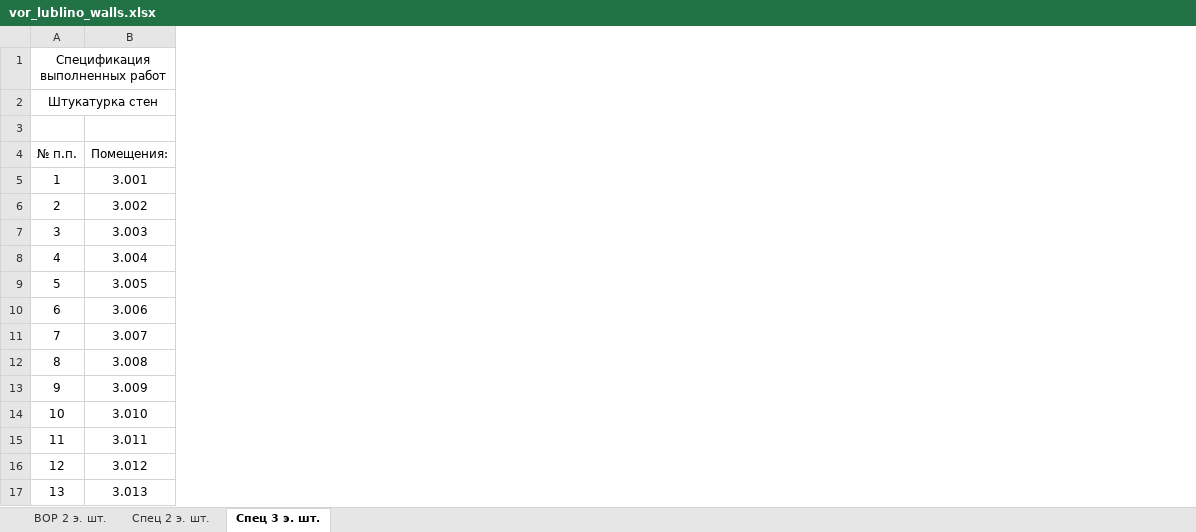
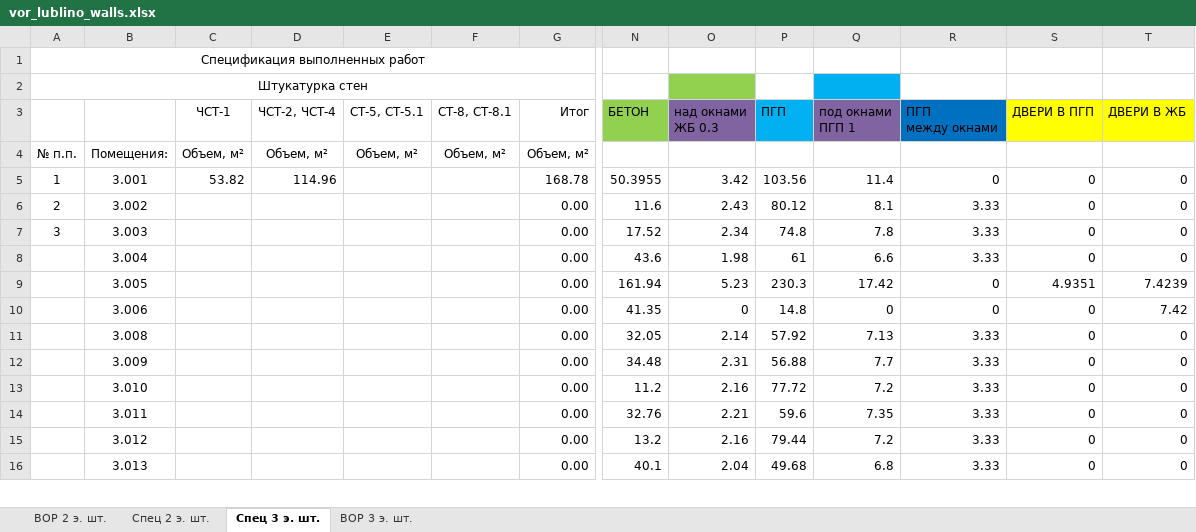
Before and after one commit to Ankkord/projects_schools-school_1-, an Excel workbook: school_lublino/vor_lublino_walls.xlsx, sheet Спец 3 э. шт., drawn as a sheet; only a part is shown, gaps mark what is left out; values as stored, in another font and other column widths than the file's, no borders; removed rows and columns are numbered as before the commit, all else as after; rows hold the shown columns only; the diff covers the shown part only; the diff names each change by its address in the sheet, - before the commit and + after, or states it on an @@ line.

```diff
--- a/school_lublino/vor_lublino_walls.xlsx (sheet Спец 3 э. шт.)
+++ b/school_lublino/vor_lublino_walls.xlsx (sheet Спец 3 э. шт.)
+sheet tab: ВОР 3 э. шт.
@@ column C (ЧСТ-1) unhidden, rows 4-5: Объем, м² | 53.82 @@
@@ column D (ЧСТ-2, ЧСТ-4) unhidden, rows 4-5: Объем, м² | 114.96 @@
@@ column E (СТ-5, СТ-5.1) unhidden, row 4: Объем, м² @@
@@ column F (СТ-8, СТ-8.1) unhidden, row 4: Объем, м² @@
@@ column G (Итог) unhidden, rows 4-16: Объем, м² | 168.78 | 0.00 | 0.00 | 0.00 | 0.00 | 0.00 | 0.00 | 0.00 | 0.00 | 0.00 | 0.00 | 0.00 @@
+column N (БЕТОН), rows 5-16: 50.3955 | 11.6 | 17.52 | 43.6 | 161.94 | 41.35 | 32.05 | 34.48 | 11.2 | 32.76 | 13.2 | 40.1
+column O (над окнами ЖБ 0.3), rows 5-16: 3.42 | 2.43 | 2.34 | 1.98 | 5.23 | 0 | 2.14 | 2.31 | 2.16 | 2.21 | 2.16 | 2.04
+column P (ПГП), rows 5-16: 103.56 | 80.12 | 74.8 | 61 | 230.3 | 14.8 | 57.92 | 56.88 | 77.72 | 59.6 | 79.44 | 49.68
+column Q (под окнами ПГП 1), rows 5-16: 11.4 | 8.1 | 7.8 | 6.6 | 17.42 | 0 | 7.13 | 7.7 | 7.2 | 7.35 | 7.2 | 6.8
+column R (ПГП между окнами), rows 5-16: 0 | 3.33 | 3.33 | 3.33 | 0 | 0 | 3.33 | 3.33 | 3.33 | 3.33 | 3.33 | 3.33
+column S (ДВЕРИ В ПГП), rows 5-16: 0 | 0 | 0 | 0 | 4.9351 | 0 | 0 | 0 | 0 | 0 | 0 | 0
+column T (ДВЕРИ В ЖБ), rows 5-16: 0 | 0 | 0 | 0 | 7.4239 | 7.42 | 0 | 0 | 0 | 0 | 0 | 0
-A8: 4
+A8: (empty)
-A9: 5
+A9: (empty)
-A10: 6
+A10: (empty)
-row 11: 7 | 3.007
-A11: 8
+A11: (empty)
-A12: 9
+A12: (empty)
-A13: 10
+A13: (empty)
-A14: 11
+A14: (empty)
-A15: 12
+A15: (empty)
-A16: 13
+A16: (empty)
```
Also changed, not shown: 16 removed rows and 30 edited cells elsewhere in this sheet, formulas that keep their value, hidden cells, 1 other file.
